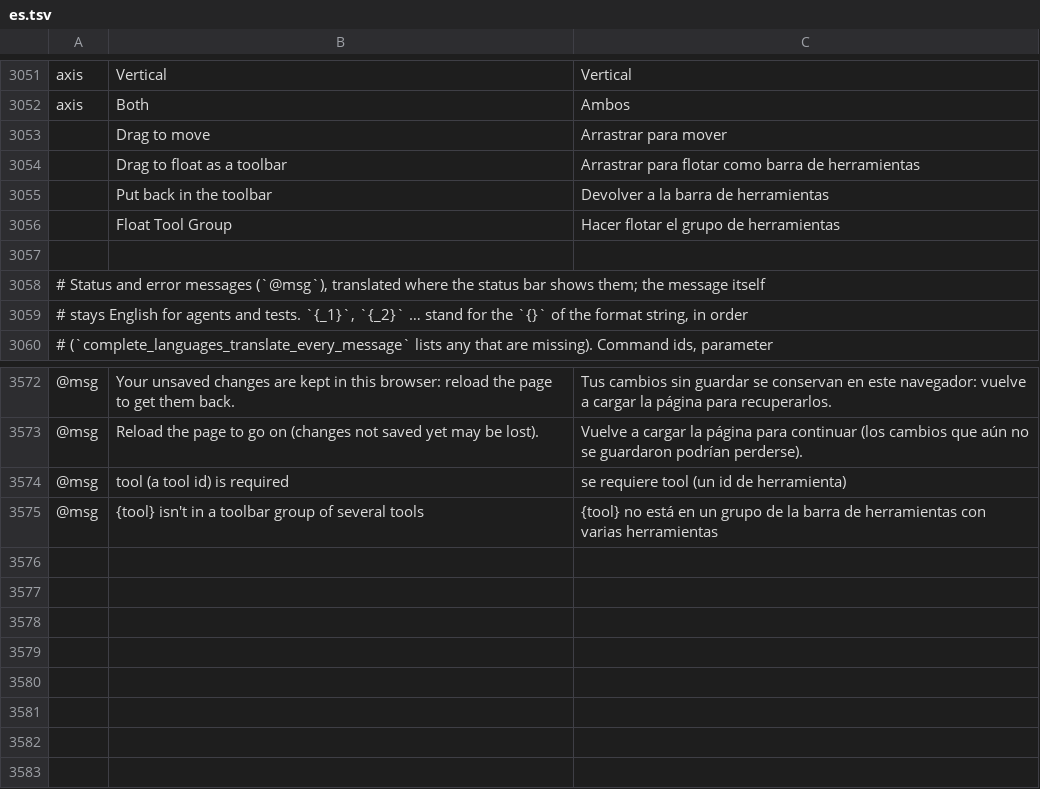
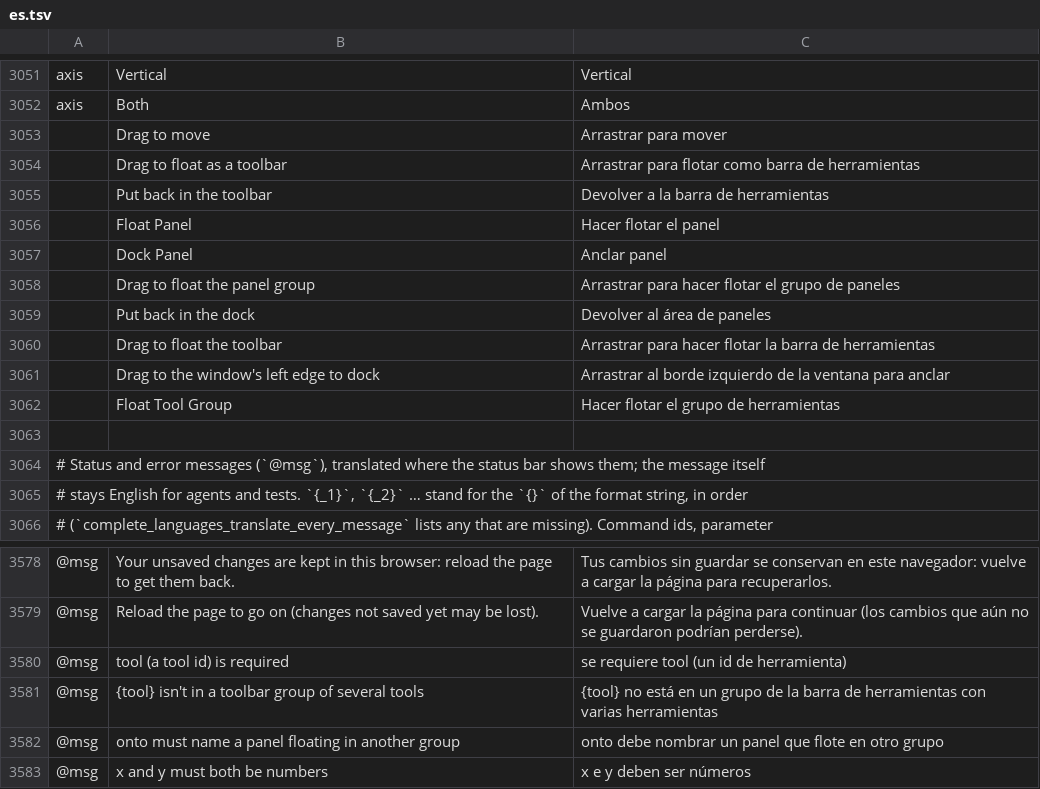
Before and after one commit to treeforjs/vectorcraft, a TSV file: crates/ui-egui/src/i18n/es.tsv, drawn as a sheet; only a part is shown, gaps mark what is left out.

Commit message:
Fix #495: panels, panel groups and the Tools panel undock into floating panels
Nothing could be undocked: the dock's tabs only switched panels, the icon
column only popped its panels out next to it, and only tool flyouts
(#437) could float.

- A dock tab, a panel icon or a popped-out panel's title dragged out of
  the dock floats that panel inside the app window; the strip right of
  the dock's tabs floats the whole Properties | Layers | Libraries group.
- A floating group moves by its title bar (or the strip right of its
  tabs); a tab dragged out of it floats on its own; dropped on another
  group's title bar or tabs it stacks with that group; dropped on the
  dock, which lights up under the pointer, its panels go back where they
  live in the dock (tabbed group or icon column). Its x does the same.
- The Tools panel floats by its title bar or grip and docks again on the
  window's left edge, which lights up the same way.
- window.panel.float {panel, x?, y?, onto?, group?} and window.panel.dock
  {panel, group?} (panel "tools" for the Tools panel) for the control
  channel and MCP; every panel menu ends with Float Panel / Dock Panel;
  window.panel on a floating panel shows its tab.
- Floating groups and the Tools panel's position are kept with the
  preferences and in user workspaces (built-ins dock everything),
  sanitized on load, and clamped into a smaller window when drawn.
- One move state in egui temp memory drives every drag, so a tab torn off
  keeps following the pointer; per frame the work is a lookup per panel.
- Icon buttons can be drawn for a caller's response (paint_icon_button),
  so the column's icons keep their ids when one above them floats.
- Translations (ja, es, zh-hans, zh-hant; cs and pt-br for the commands),
  es @msg rows, docs/control-protocol.md and ROADMAP.

```diff
--- a/crates/ui-egui/src/i18n/es.tsv
+++ b/crates/ui-egui/src/i18n/es.tsv
@@ -3055,2 +3055,8 @@ axis	Both	Ambos
 	Put back in the toolbar	Devolver a la barra de herramientas
+	Float Panel	Hacer flotar el panel
+	Dock Panel	Anclar panel
+	Drag to float the panel group	Arrastrar para hacer flotar el grupo de paneles
+	Put back in the dock	Devolver al área de paneles
+	Drag to float the toolbar	Arrastrar para hacer flotar la barra de herramientas
+	Drag to the window's left edge to dock	Arrastrar al borde izquierdo de la ventana para anclar
 	Float Tool Group	Hacer flotar el grupo de herramientas
@@ -3575 +3581,3 @@ axis	Both	Ambos
 @msg	{tool} isn't in a toolbar group of several tools	{tool} no está en un grupo de la barra de herramientas con varias herramientas
+@msg	onto must name a panel floating in another group	onto debe nombrar un panel que flote en otro grupo
+@msg	x and y must both be numbers	x e y deben ser números
```
Also changed, not shown: crates/ui-egui/src/i18n/cs.tsv, crates/ui-egui/src/i18n/ja.tsv, 14 other files.
